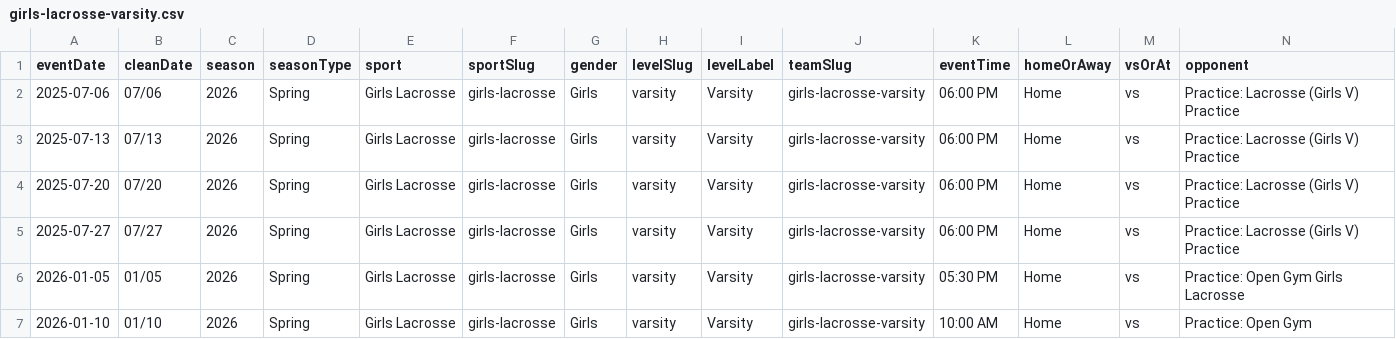
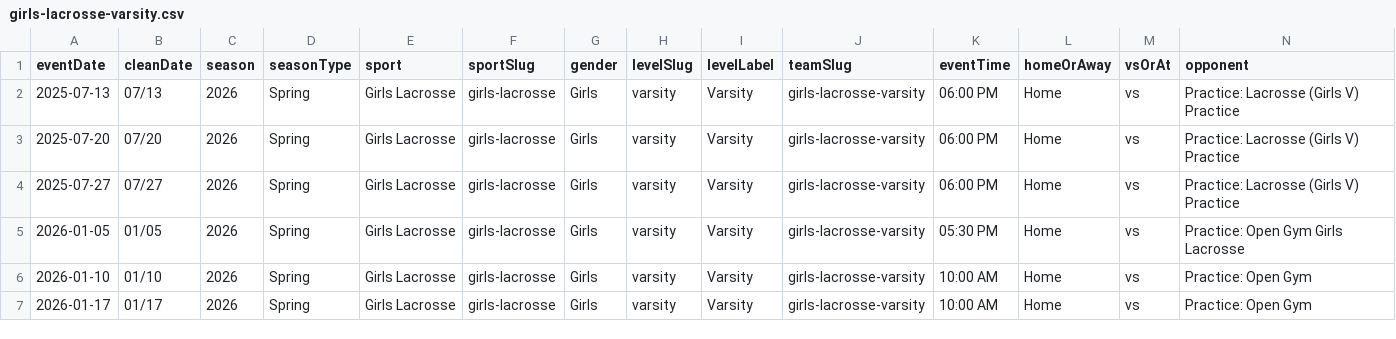
Before and after one commit to nruggieri-poland/schedules, a CSV file: teams/girls-lacrosse-varsity.csv, drawn as a sheet; only a part is shown; the shorter side is filled out with more unchanged rows; rows hold the shown columns only; the diff names each change by its address in the sheet, - before the commit and + after, or states it on an @@ line.

```diff
--- a/teams/girls-lacrosse-varsity.csv
+++ b/teams/girls-lacrosse-varsity.csv
-row 2: 2025-07-06 | 07/06 | 2026 | Spring | Girls Lacrosse | girls-lacrosse | Girls | varsity | Varsity | girls-lacrosse-varsity | 06:00 PM | Home | vs | Practice: Lacrosse (Girls V) Practice
```
Also changed, not shown: rollups/varsity/combined.csv, rollups/varsity/upcoming.csv, 13 other files.
